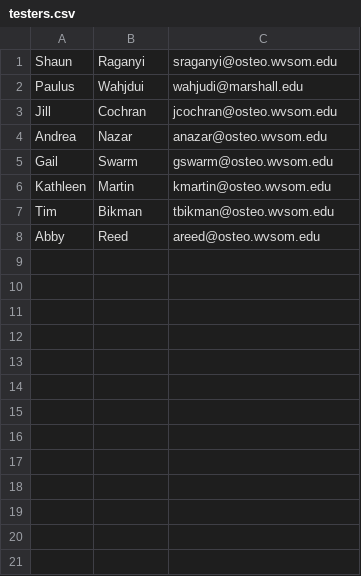
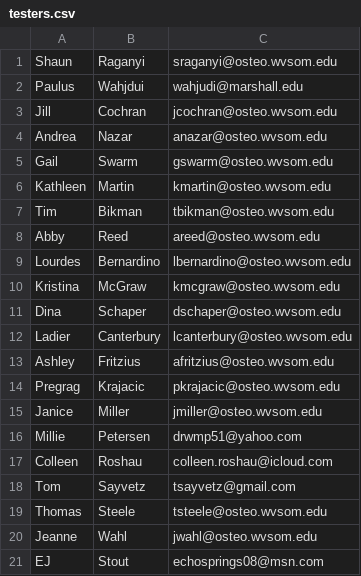
Before and after one commit to Gabehoverman/Clinical-Skills-iOS, a CSV file: Documents/testers.csv, drawn as a sheet.

Commit message:
Update testers

```diff
--- a/Documents/testers.csv
+++ b/Documents/testers.csv
@@ -8 +8,14 @@ Tim,Bikman,tbikman@osteo.wvsom.edu
 Abby,Reed,areed@osteo.wvsom.edu
+Lourdes,Bernardino,lbernardino@osteo.wvsom.edu
+Kristina,McGraw,kmcgraw@osteo.wvsom.edu
+Dina,Schaper,dschaper@osteo.wvsom.edu
+Ladier,Canterbury,lcanterbury@osteo.wvsom.edu
+Ashley,Fritzius,afritzius@osteo.wvsom.edu
+Pregrag,Krajacic,pkrajacic@osteo.wvsom.edu
+Janice,Miller,jmiller@osteo.wvsom.edu
+Millie,Petersen,drwmp51@yahoo.com
+Colleen,Roshau,colleen.roshau@icloud.com
+Tom,Sayvetz,tsayvetz@gmail.com
+Thomas,Steele,tsteele@osteo.wvsom.edu
+Jeanne,Wahl,jwahl@osteo.wvsom.edu
+EJ,Stout,echosprings08@msn.com
```
